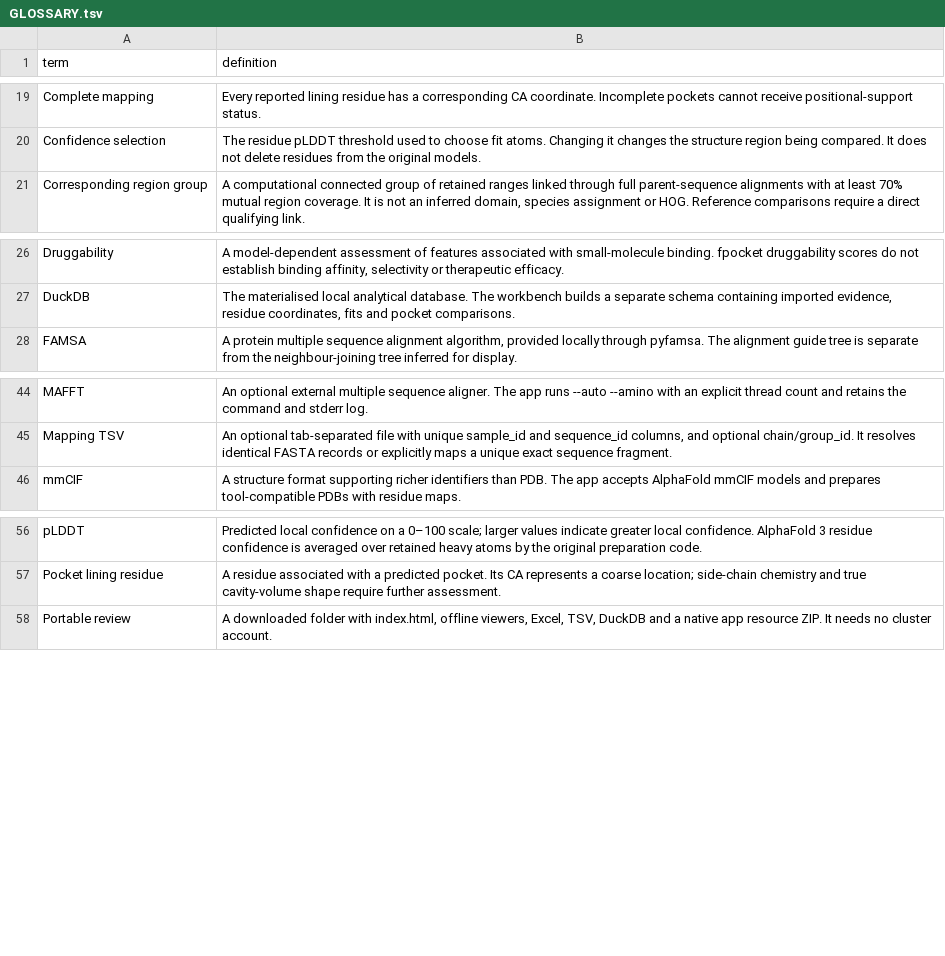
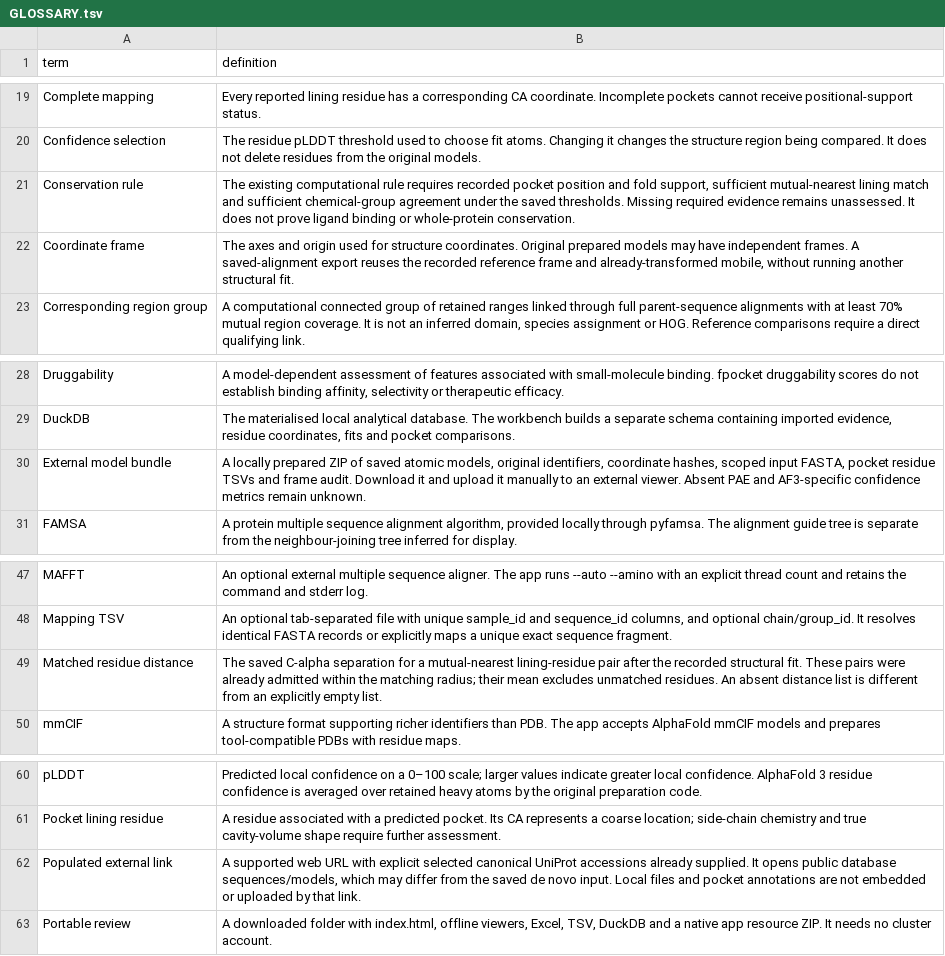
Before and after one commit to peterthorpe5/E3_project_draft, a TSV file: protein_pocket_workbench/docs/GLOSSARY.tsv, drawn as a sheet; only a part is shown, gaps mark what is left out; the diff names each change by its address in the sheet, - before the commit and + after, or states it on an @@ line.

```diff
--- a/protein_pocket_workbench/docs/GLOSSARY.tsv
+++ b/protein_pocket_workbench/docs/GLOSSARY.tsv
+row 21: Conservation rule | The existing computational rule requires recorded pocket position and fold support, sufficient mutual-nearest lining match and sufficient chemical-group agreement under the saved thresholds. Missing required evidence remains unassessed. It does not prove ligand binding or whole-protein conservation.
+row 22: Coordinate frame | The axes and origin used for structure coordinates. Original prepared models may have independent frames. A saved-alignment export reuses the recorded reference frame and already-transformed mobile, without running another structural fit.
+row 30: External model bundle | A locally prepared ZIP of saved atomic models, original identifiers, coordinate hashes, scoped input FASTA, pocket residue TSVs and frame audit. Download it and upload it manually to an external viewer. Absent PAE and AF3-specific confidence metrics remain unknown.
+row 49: Matched residue distance | The saved C-alpha separation for a mutual-nearest lining-residue pair after the recorded structural fit. These pairs were already admitted within the matching radius; their mean excludes unmatched residues. An absent distance list is different from an explicitly empty list.
+row 62: Populated external link | A supported web URL with explicit selected canonical UniProt accessions already supplied. It opens public database sequences/models, which may differ from the saved de novo input. Local files and pocket annotations are not embedded or uploaded by that link.
```
Also changed, not shown: protein_pocket_workbench/SHA256SUMS.tsv, 40 other files.
